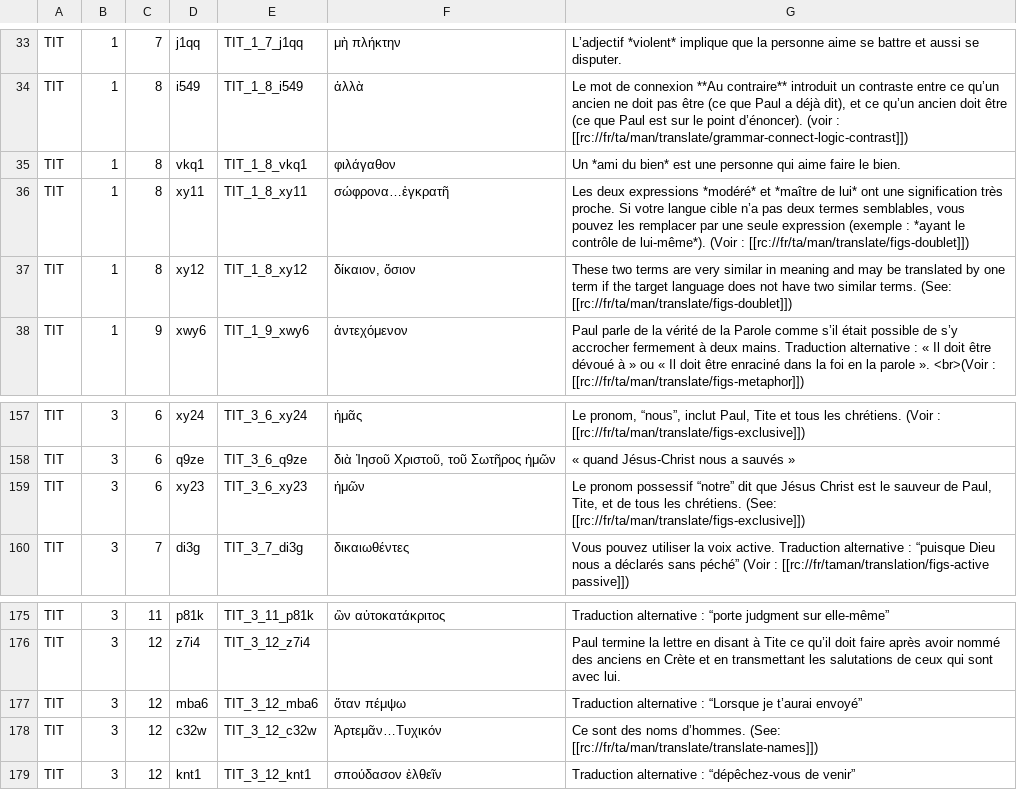
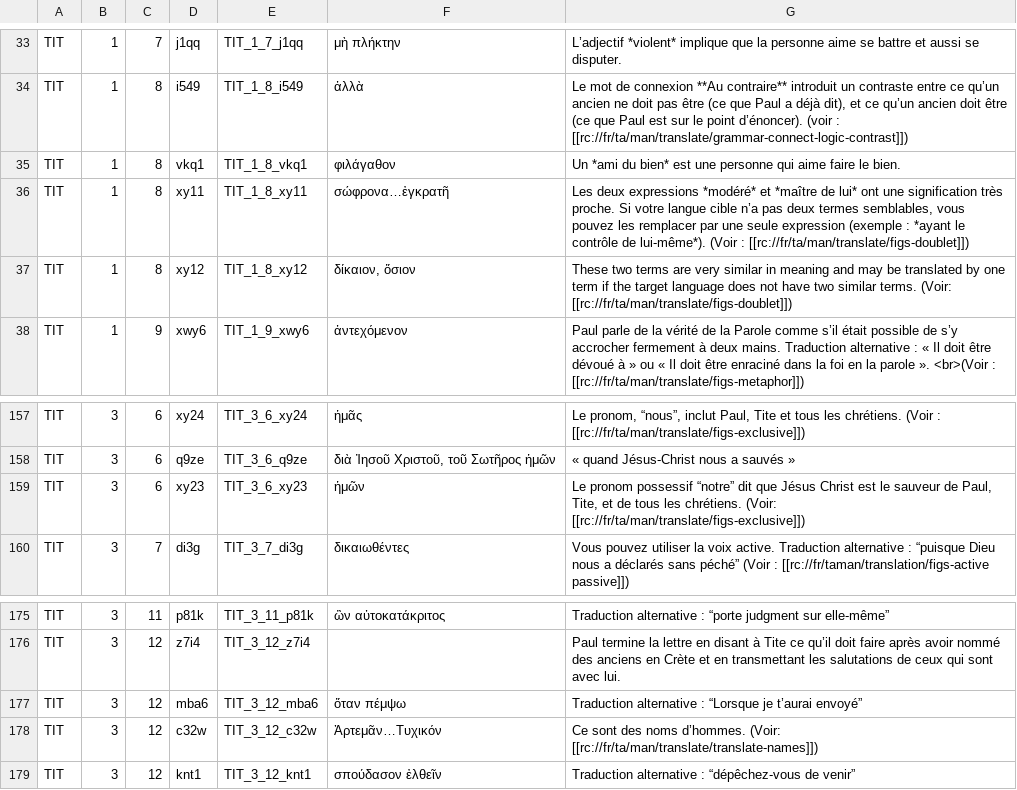
Before and after one commit to mvh-solutions/jxl-pdf, a TSV file: data/fra_tn/TIT.tsv, drawn as a sheet; only a part is shown, gaps mark what is left out.

Commit message:
Fix See in notes

```diff
--- a/data/fra_tn/TIT.tsv
+++ b/data/fra_tn/TIT.tsv
@@ -36,3 +36,3 @@ TIT	1	8	vkq1	TIT_1_8_vkq1	φιλάγαθον	Un *ami du bien* est une personne q
 TIT	1	8	xy11	TIT_1_8_xy11	σώφρονα…ἐγκρατῆ	Les deux expressions *modéré* et *maître de lui* ont une signification très proche. Si votre langue cible n’a pas deux termes semblables, vous pouvez les remplacer par une seule expression (exemple : *ayant le contrôle de lui-même*). (Voir : [[rc://fr/ta/man/translate/figs-doublet]])
-TIT	1	8	xy12	TIT_1_8_xy12	δίκαιον, ὅσιον	These two terms are very similar in meaning and may be translated by one term if the target language does not have two similar terms. (See: [[rc://fr/ta/man/translate/figs-doublet]])
+TIT	1	8	xy12	TIT_1_8_xy12	δίκαιον, ὅσιον	These two terms are very similar in meaning and may be translated by one term if the target language does not have two similar terms. (Voir: [[rc://fr/ta/man/translate/figs-doublet]])
 TIT	1	9	xwy6	TIT_1_9_xwy6	ἀντεχόμενον	Paul parle de la vérité de la Parole comme s’il était possible de s’y accrocher fermement à deux mains. Traduction alternative : « Il doit être dévoué à » ou « Il doit être enraciné dans la foi en la parole ». <br>(Voir : [[rc://fr/ta/man/translate/figs-metaphor]])
@@ -158,3 +158,3 @@ TIT	3	6	xy24	TIT_3_6_xy24	ἡμᾶς	Le pronom, “nous”, inclut Paul, Tite et
 TIT	3	6	q9ze	TIT_3_6_q9ze	διὰ Ἰησοῦ Χριστοῦ, τοῦ Σωτῆρος ἡμῶν	« quand Jésus-Christ nous a sauvés »
-TIT	3	6	xy23	TIT_3_6_xy23	ἡμῶν	Le pronom possessif “notre” dit que Jésus Christ est le sauveur de Paul, Tite, et de tous les chrétiens. (See: [[rc://fr/ta/man/translate/figs-exclusive]])
+TIT	3	6	xy23	TIT_3_6_xy23	ἡμῶν	Le pronom possessif “notre” dit que Jésus Christ est le sauveur de Paul, Tite, et de tous les chrétiens. (Voir: [[rc://fr/ta/man/translate/figs-exclusive]])
 TIT	3	7	di3g	TIT_3_7_di3g	δικαιωθέντες	Vous pouvez utiliser la voix active. Traduction alternative : “puisque Dieu nous a déclarés sans péché” (Voir : [[rc://fr/taman/translation/figs-active passive]])
@@ -177,3 +177,3 @@ TIT	3	12	z7i4	TIT_3_12_z7i4		Paul termine la lettre en disant à Tite ce qu’il
 TIT	3	12	mba6	TIT_3_12_mba6	ὅταν πέμψω	Traduction alternative : “Lorsque je t’aurai envoyé”
-TIT	3	12	c32w	TIT_3_12_c32w	Ἀρτεμᾶν…Τυχικόν	Ce sont des noms d’hommes. (See: [[rc://fr/ta/man/translate/translate-names]])
+TIT	3	12	c32w	TIT_3_12_c32w	Ἀρτεμᾶν…Τυχικόν	Ce sont des noms d’hommes. (Voir: [[rc://fr/ta/man/translate/translate-names]])
 TIT	3	12	knt1	TIT_3_12_knt1	σπούδασον ἐλθεῖν	Traduction alternative : “dépêchez-vous de venir”
```
